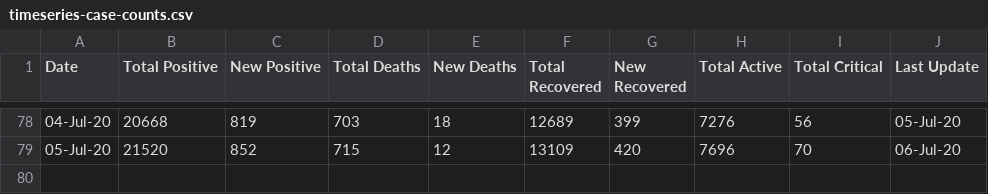
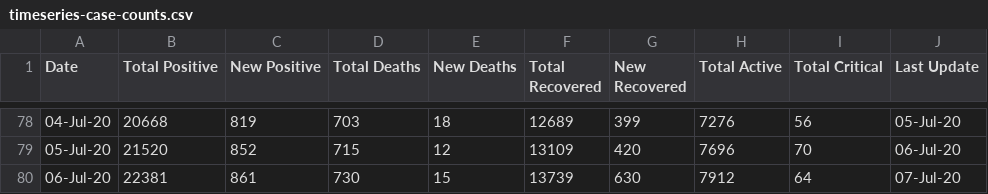
Before and after one commit to omkarmarkad/COVID19-Pune, a CSV file: timeseries-case-counts.csv, drawn as a sheet; only a part is shown, gaps mark what is left out.

Commit message:
Add files via upload

```diff
--- a/timeseries-case-counts.csv
+++ b/timeseries-case-counts.csv
@@ -79 +79,2 @@ Date,Total Positive,New Positive,Total Deaths,New Deaths,Total Recovered,New Rec
 05-Jul-20,21520,852,715,12,13109,420,7696,70,06-Jul-20
+06-Jul-20,22381,861,730,15,13739,630,7912,64,07-Jul-20
```
